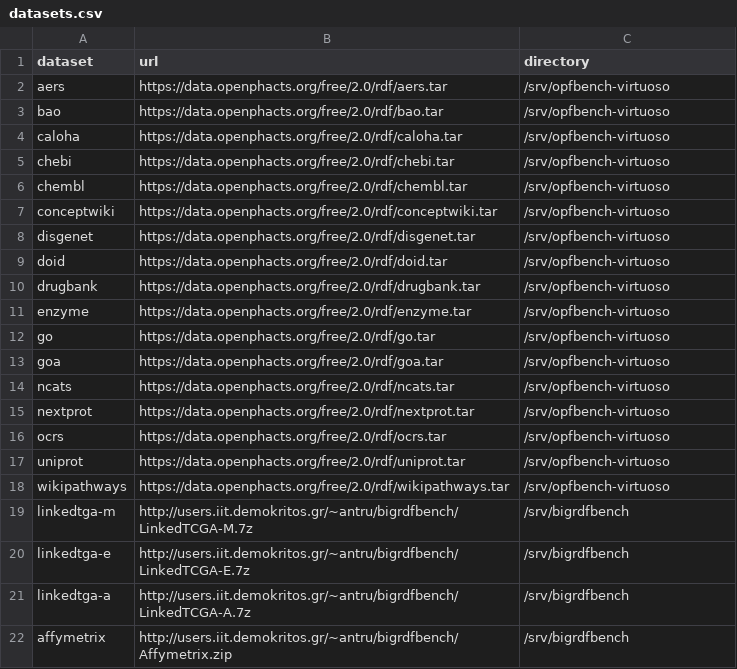
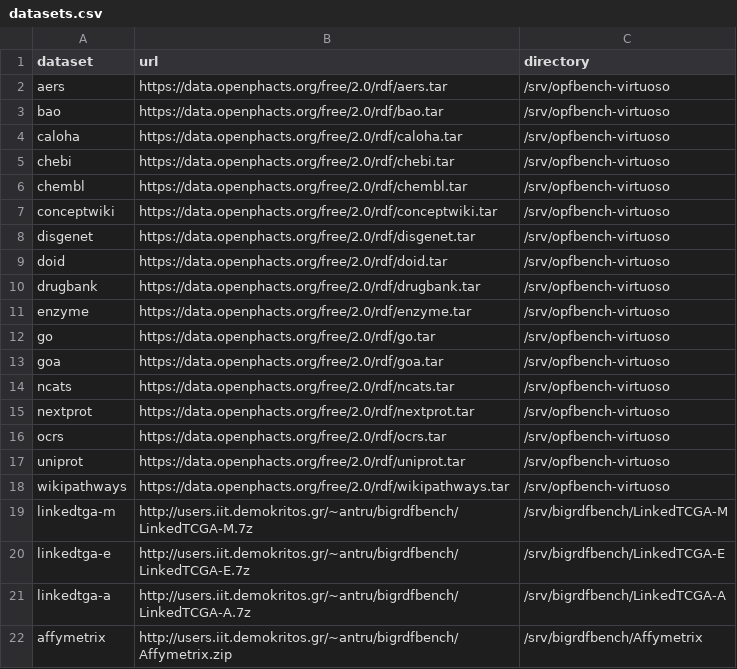
Before and after one commit to semagrow/kobe, a CSV file: datasets/resources/datasets.csv, drawn as a sheet.

```diff
--- a/datasets/resources/datasets.csv
+++ b/datasets/resources/datasets.csv
@@ -18,5 +18,5 @@ uniprot,https://data.openphacts.org/free/2.0/rdf/uniprot.tar,/srv/opfbench-virtu
 wikipathways,https://data.openphacts.org/free/2.0/rdf/wikipathways.tar,/srv/opfbench-virtuoso
-linkedtga-m,http://users.iit.demokritos.gr/~antru/bigrdfbench/LinkedTCGA-M.7z,/srv/bigrdfbench
-linkedtga-e,http://users.iit.demokritos.gr/~antru/bigrdfbench/LinkedTCGA-E.7z,/srv/bigrdfbench
-linkedtga-a,http://users.iit.demokritos.gr/~antru/bigrdfbench/LinkedTCGA-A.7z,/srv/bigrdfbench
-affymetrix,http://users.iit.demokritos.gr/~antru/bigrdfbench/Affymetrix.zip,/srv/bigrdfbench
+linkedtga-m,http://users.iit.demokritos.gr/~antru/bigrdfbench/LinkedTCGA-M.7z,/srv/bigrdfbench/LinkedTCGA-M
+linkedtga-e,http://users.iit.demokritos.gr/~antru/bigrdfbench/LinkedTCGA-E.7z,/srv/bigrdfbench/LinkedTCGA-E
+linkedtga-a,http://users.iit.demokritos.gr/~antru/bigrdfbench/LinkedTCGA-A.7z,/srv/bigrdfbench/LinkedTCGA-A
+affymetrix,http://users.iit.demokritos.gr/~antru/bigrdfbench/Affymetrix.zip,/srv/bigrdfbench/Affymetrix
```
Also changed, not shown: 2 other files.
